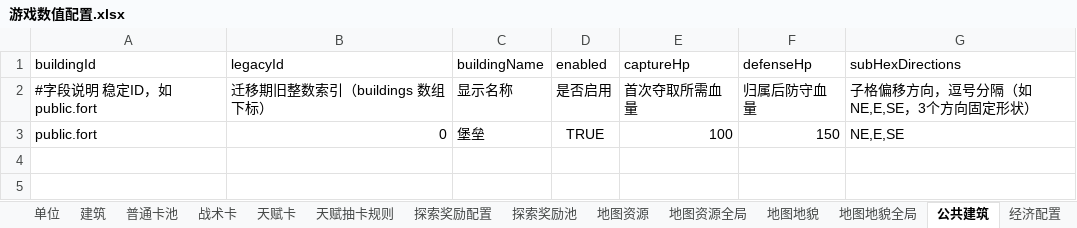
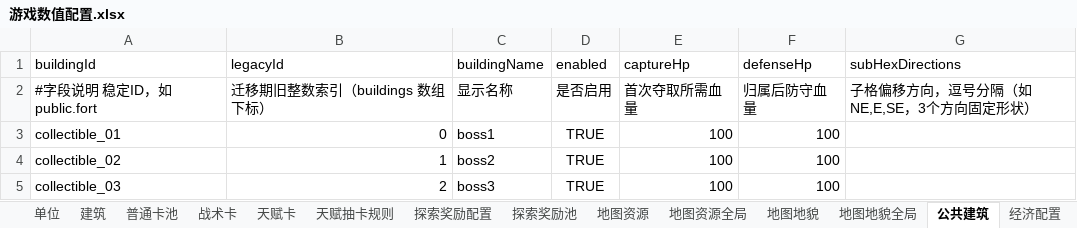
Before and after one commit to yis926149-netizen/lastGame, an Excel workbook: Config/Excel/游戏数值配置.xlsx, sheet 公共建筑, drawn as a sheet; values as stored, in another font and other column widths than the file's, no borders; removed rows and columns are numbered as before the commit, all else as after; the diff names each change by its address in the sheet, - before the commit and + after, or states it on an @@ line.

```diff
--- a/Config/Excel/游戏数值配置.xlsx (sheet 公共建筑)
+++ b/Config/Excel/游戏数值配置.xlsx (sheet 公共建筑)
-row 3: public.fort | 0 | 堡垒 | TRUE | 100 | 150 | NE,E,SE
+row 3: collectible_01 | 0 | boss1 | TRUE | 100 | 100
+row 4: collectible_02 | 1 | boss2 | TRUE | 100 | 100
+row 5: collectible_03 | 2 | boss3 | TRUE | 100 | 100
```
Also changed, not shown: sheet 单位, 42 other files.
